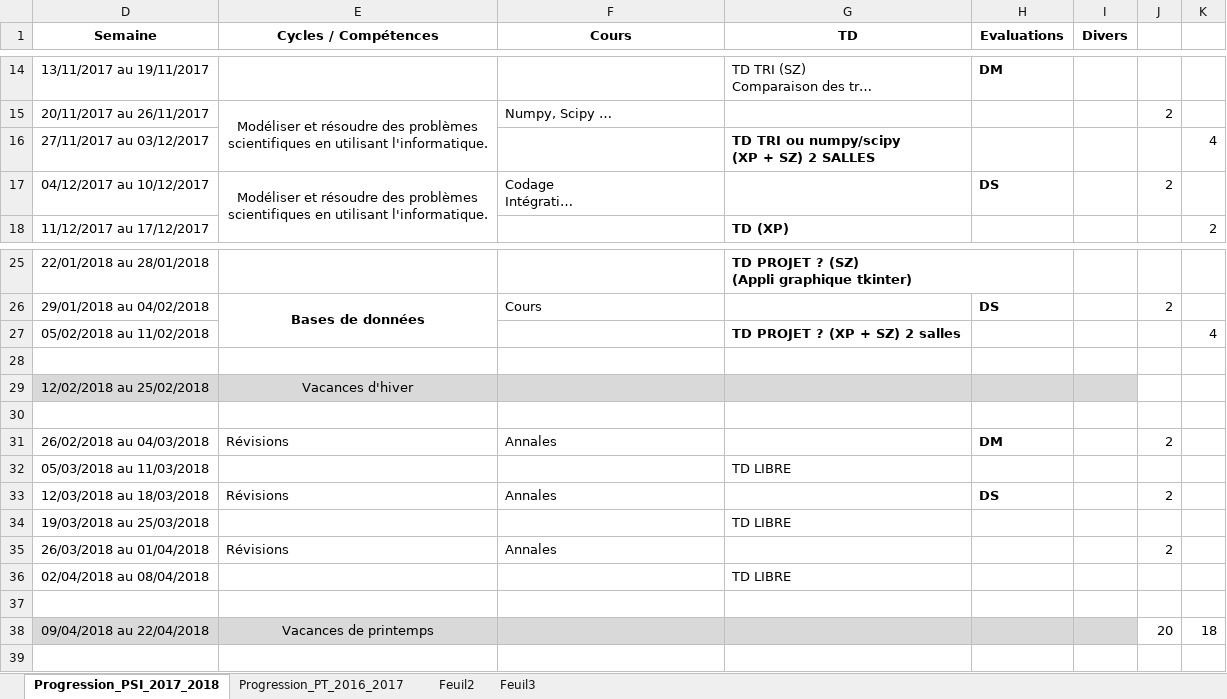
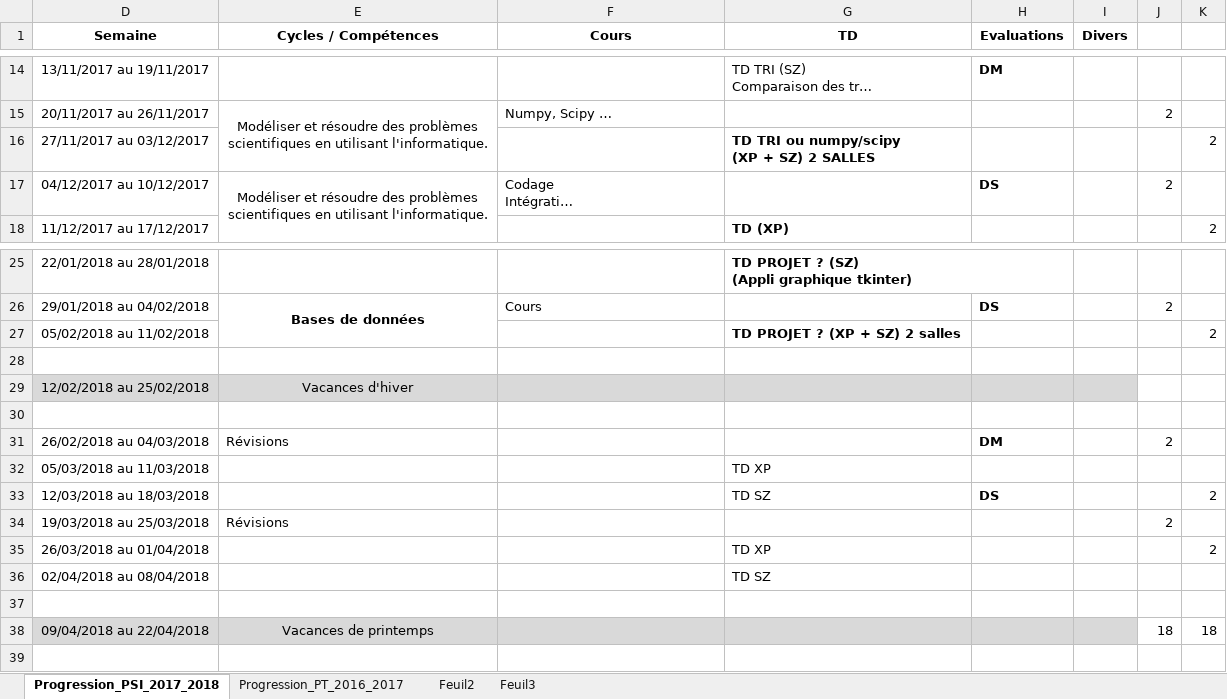
Before and after one commit to xpessoles/Informatique_PSI, an Excel workbook: Progression/Progression_Informatique_2017_2018.xlsx, sheet Progression_PSI_2017_2018, drawn as a sheet; only a part is shown, gaps mark what is left out; long unchanged cells end in …; values as stored, in another font and other column widths than the file's, no borders; the diff names each change by its address in the sheet, - before the commit and + after, or states it on an @@ line.

Commit message:
MAJ

```diff
--- a/Progression/Progression_Informatique_2017_2018.xlsx (sheet Progression_PSI_2017_2018)
+++ b/Progression/Progression_Informatique_2017_2018.xlsx (sheet Progression_PSI_2017_2018)
-K16: 4
+K16: 2
-K27: 4
+K27: 2
-F31 (Cours): Annales
+F31 (Cours): (empty)
-G32 (TD): TD LIBRE
+G32 (TD): TD XP
-E33 (Cycles / Compétences): Révisions
+E33 (Cycles / Compétences): (empty)
-F33 (Cours): Annales
+F33 (Cours): (empty)
-G33 (TD): (empty)
+G33 (TD): TD SZ
-J33: 2
+J33: (empty)
-K33: (empty)
+K33: 2
-E34 (Cycles / Compétences): (empty)
+E34 (Cycles / Compétences): Révisions
-G34 (TD): TD LIBRE
+G34 (TD): (empty)
-J34: (empty)
+J34: 2
-E35 (Cycles / Compétences): Révisions
+E35 (Cycles / Compétences): (empty)
-F35 (Cours): Annales
+F35 (Cours): (empty)
-G35 (TD): (empty)
+G35 (TD): TD XP
-J35: 2
+J35: (empty)
-K35: (empty)
+K35: 2
-G36 (TD): TD LIBRE
+G36 (TD): TD SZ
-J38: 20
+J38: 18
```
